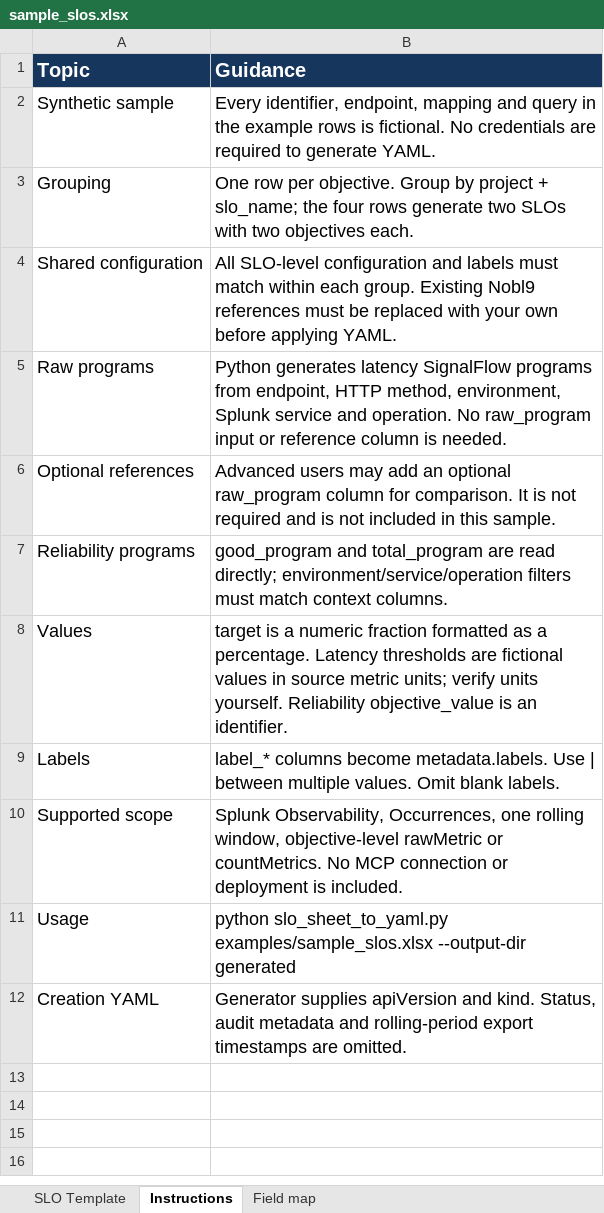
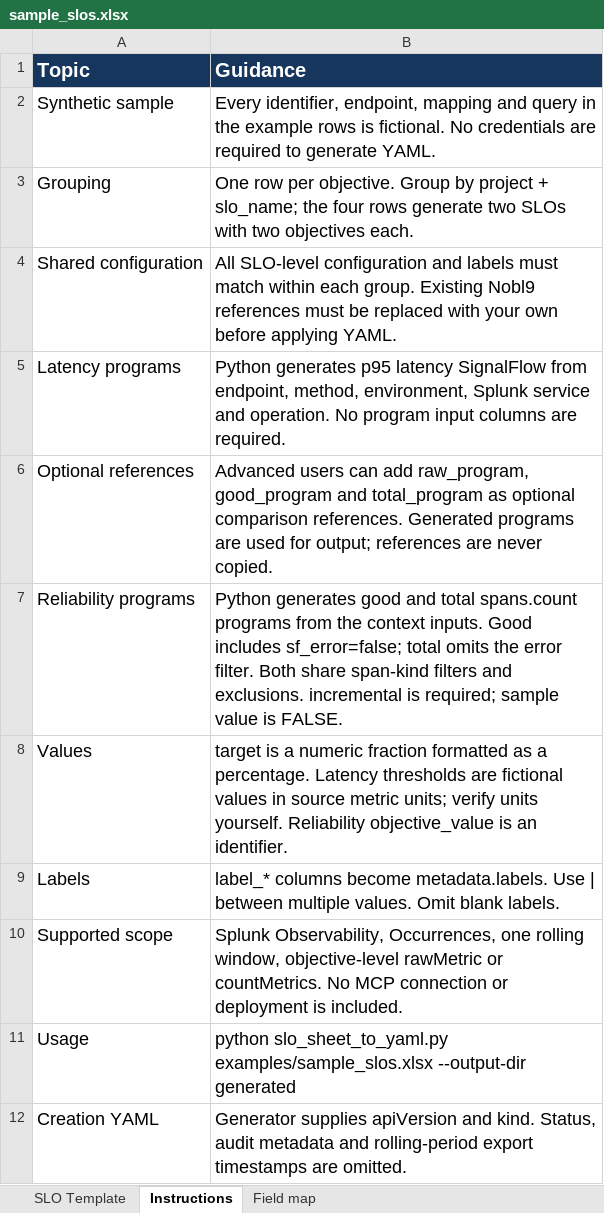
Before and after one commit to jcoope02/xls2slo, an Excel workbook: examples/sample_slos.xlsx, sheet Instructions, drawn as a sheet; values as stored, in another font and other column widths than the file's, no borders; removed rows and columns are numbered as before the commit, all else as after; the diff names each change by its address in the sheet, - before the commit and + after, or states it on an @@ line.

Commit message:
added good / total auto creation

```diff
--- a/examples/sample_slos.xlsx (sheet Instructions)
+++ b/examples/sample_slos.xlsx (sheet Instructions)
-row 5: Raw programs | Python generates latency SignalFlow programs from endpoint, HTTP method, environment, Splunk service and operation. No raw_program input or reference column is needed.
+row 5: Latency programs | Python generates p95 latency SignalFlow from endpoint, method, environment, Splunk service and operation. No program input columns are required.
-B6 (Guidance): Advanced users may add an optional raw_program column for comparison. It is not required and is not included in this sample.
+B6 (Guidance): Advanced users can add raw_program, good_program and total_program as optional comparison references. Generated programs are used for output; references are never copied.
-B7 (Guidance): good_program and total_program are read directly; environment/service/operation filters must match context columns.
+B7 (Guidance): Python generates good and total spans.count programs from the context inputs. Good includes sf_error=false; total omits the error filter. Both share span-kind filters and exclusions. incremental is required; sample value is FALSE.
```
Also changed, not shown: sheet SLO Template, sheet Field map, 2 other files.
